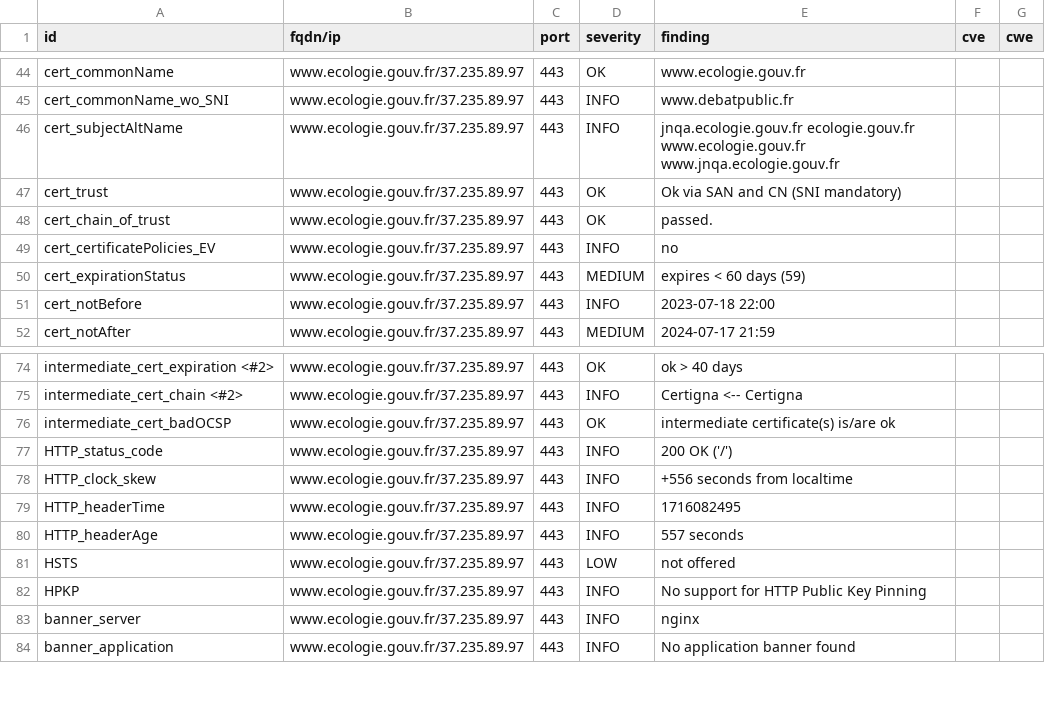
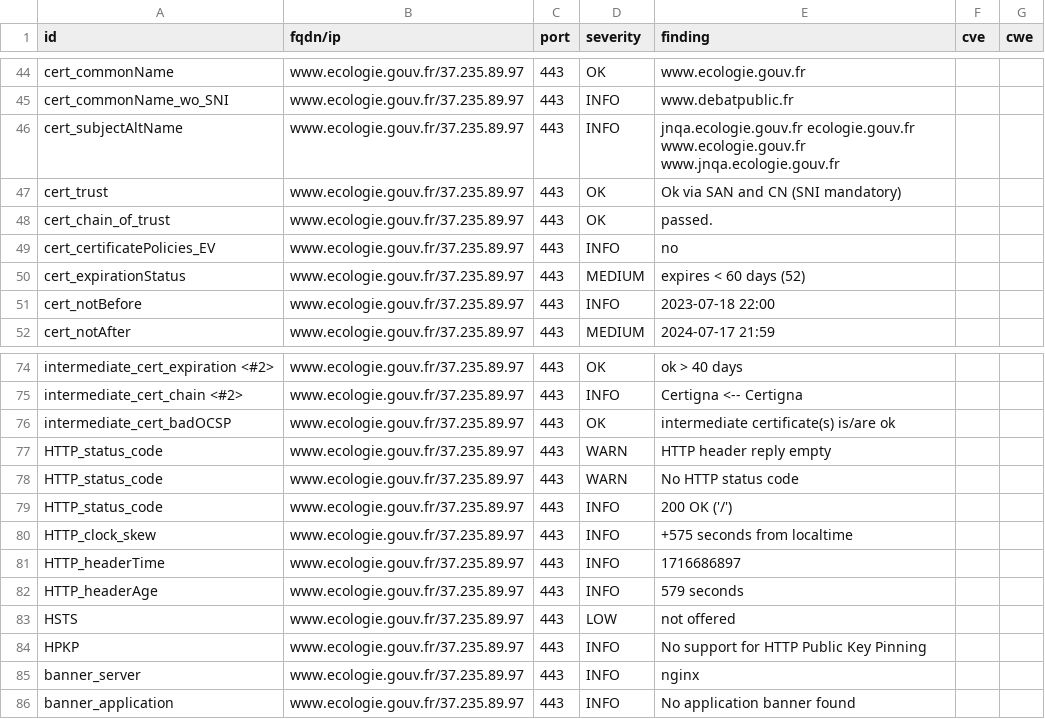
Before and after one commit to MTES-MCT/CGDD-BUN, a CSV file: results/aHR0cHM6Ly93d3cuZWNvbG9naWUuZ291di5mci9vdWlwdWI=/testssl.csv, drawn as a sheet; only a part is shown, gaps mark what is left out.

```diff
--- a/results/aHR0cHM6Ly93d3cuZWNvbG9naWUuZ291di5mci9vdWlwdWI=/testssl.csv
+++ b/results/aHR0cHM6Ly93d3cuZWNvbG9naWUuZ291di5mci9vdWlwdWI=/testssl.csv
@@ -49,3 +49,3 @@
 "cert_certificatePolicies_EV","www.ecologie.gouv.fr/37.235.89.97","443","INFO","no","",""
-"cert_expirationStatus","www.ecologie.gouv.fr/37.235.89.97","443","MEDIUM","expires < 60 days (59)","",""
+"cert_expirationStatus","www.ecologie.gouv.fr/37.235.89.97","443","MEDIUM","expires < 60 days (52)","",""
 "cert_notBefore","www.ecologie.gouv.fr/37.235.89.97","443","INFO","2023-07-18 22:00","",""
@@ -76,6 +76,8 @@
 "intermediate_cert_badOCSP","www.ecologie.gouv.fr/37.235.89.97","443","OK","intermediate certificate(s) is/are ok","",""
+"HTTP_status_code","www.ecologie.gouv.fr/37.235.89.97","443","WARN","HTTP header reply empty","",""
+"HTTP_status_code","www.ecologie.gouv.fr/37.235.89.97","443","WARN","No HTTP status code","",""
 "HTTP_status_code","www.ecologie.gouv.fr/37.235.89.97","443","INFO","200 OK ('/')","",""
-"HTTP_clock_skew","www.ecologie.gouv.fr/37.235.89.97","443","INFO","+556 seconds from localtime","",""
-"HTTP_headerTime","www.ecologie.gouv.fr/37.235.89.97","443","INFO","1716082495","",""
-"HTTP_headerAge","www.ecologie.gouv.fr/37.235.89.97","443","INFO","557 seconds","",""
+"HTTP_clock_skew","www.ecologie.gouv.fr/37.235.89.97","443","INFO","+575 seconds from localtime","",""
+"HTTP_headerTime","www.ecologie.gouv.fr/37.235.89.97","443","INFO","1716686897","",""
+"HTTP_headerAge","www.ecologie.gouv.fr/37.235.89.97","443","INFO","579 seconds","",""
 "HSTS","www.ecologie.gouv.fr/37.235.89.97","443","LOW","not offered","",""
```
Also changed, not shown: 8 other files.
